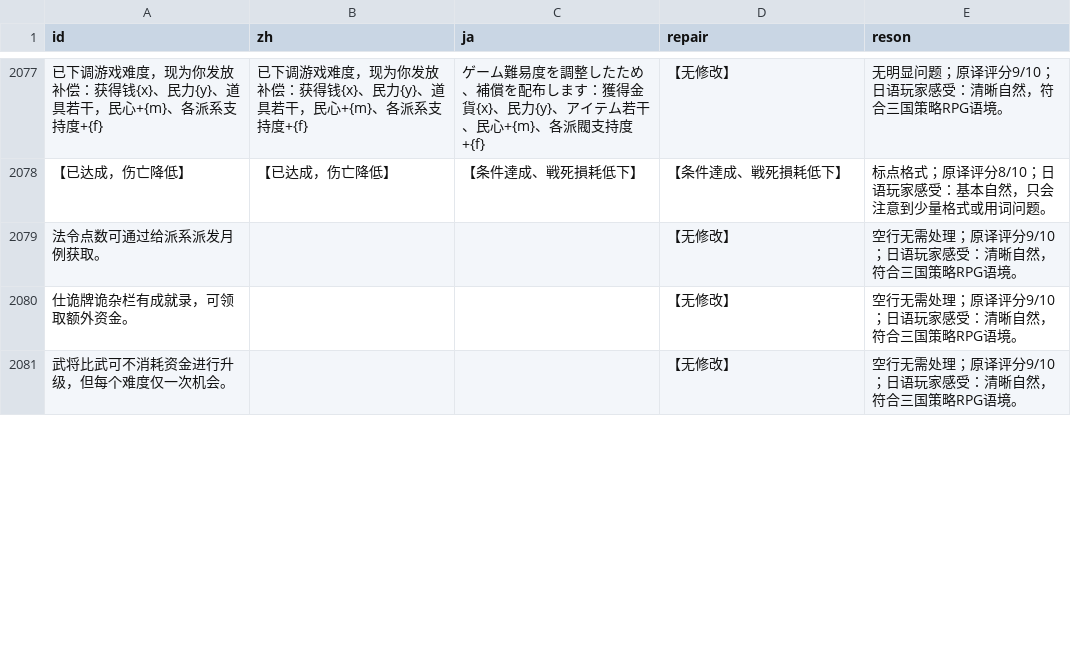
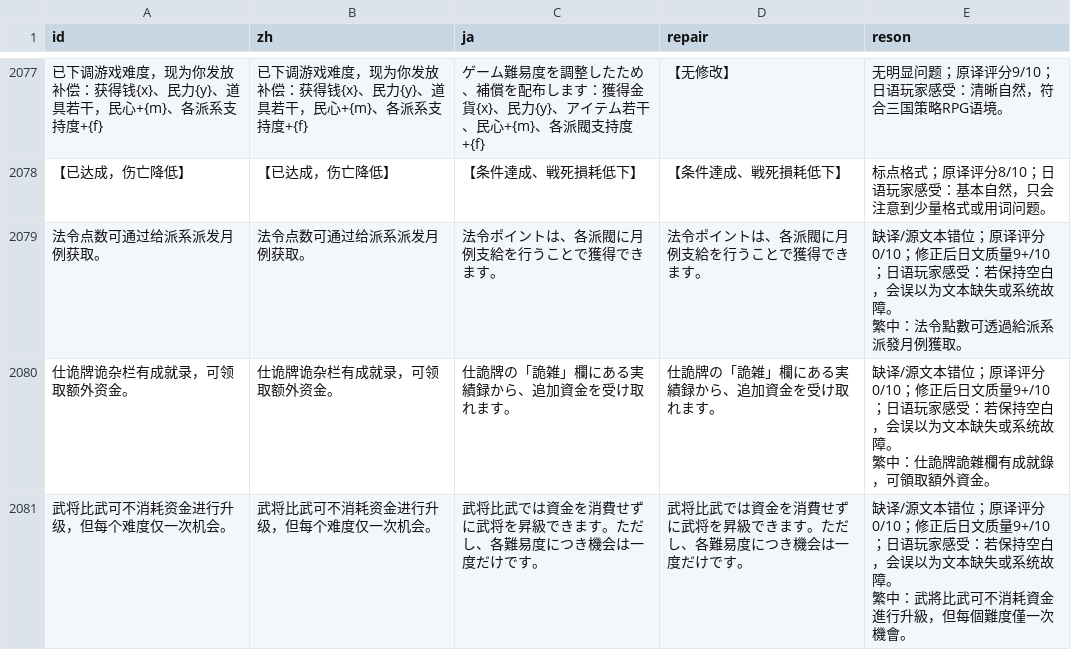
Before and after one commit to Drinkwang/threekindom, a CSV file: Asset/language/data1/data测试日文.csv, drawn as a sheet; only a part is shown, gaps mark what is left out; ↵ is a line break in a cell; the diff covers the shown part only; the diff names each change by its address in the sheet, - before the commit and + after, or states it on an @@ line.

```diff
--- a/Asset/language/data1/data测试日文.csv
+++ b/Asset/language/data1/data测试日文.csv
-B2079 (zh): (empty)
+B2079 (zh): 法令点数可通过给派系派发月例获取。
-C2079 (ja): (empty)
+C2079 (ja): 法令ポイントは、各派閥に月例支給を行うことで獲得できます。
-D2079 (repair): 【无修改】
+D2079 (repair): 法令ポイントは、各派閥に月例支給を行うことで獲得できます。
-E2079 (reson): 空行无需处理；原译评分9/10；日语玩家感受：清晰自然，符合三国策略RPG语境。
+E2079 (reson): 缺译/源文本错位；原译评分0/10；修正后日文质量9+/10；日语玩家感受：若保持空白，会误以为文本缺失或系统故障。 ↵ 繁中：法令點數可透過給派系派發月例獲取。
-B2080 (zh): (empty)
+B2080 (zh): 仕诡牌诡杂栏有成就录，可领取额外资金。
-C2080 (ja): (empty)
+C2080 (ja): 仕詭牌の「詭雑」欄にある実績録から、追加資金を受け取れます。
-D2080 (repair): 【无修改】
+D2080 (repair): 仕詭牌の「詭雑」欄にある実績録から、追加資金を受け取れます。
-E2080 (reson): 空行无需处理；原译评分9/10；日语玩家感受：清晰自然，符合三国策略RPG语境。
+E2080 (reson): 缺译/源文本错位；原译评分0/10；修正后日文质量9+/10；日语玩家感受：若保持空白，会误以为文本缺失或系统故障。 ↵ 繁中：仕詭牌詭雜欄有成就錄，可領取額外資金。
-B2081 (zh): (empty)
+B2081 (zh): 武将比武可不消耗资金进行升级，但每个难度仅一次机会。
-C2081 (ja): (empty)
+C2081 (ja): 武将比武では資金を消費せずに武将を昇級できます。ただし、各難易度につき機会は一度だけです。
-D2081 (repair): 【无修改】
+D2081 (repair): 武将比武では資金を消費せずに武将を昇級できます。ただし、各難易度につき機会は一度だけです。
-E2081 (reson): 空行无需处理；原译评分9/10；日语玩家感受：清晰自然，符合三国策略RPG语境。
+E2081 (reson): 缺译/源文本错位；原译评分0/10；修正后日文质量9+/10；日语玩家感受：若保持空白，会误以为文本缺失或系统故障。 ↵ 繁中：武將比武可不消耗資金進行升級，但每個難度僅一次機會。
```
Also changed, not shown: 14 edited cells elsewhere in this file, 1 other file.
